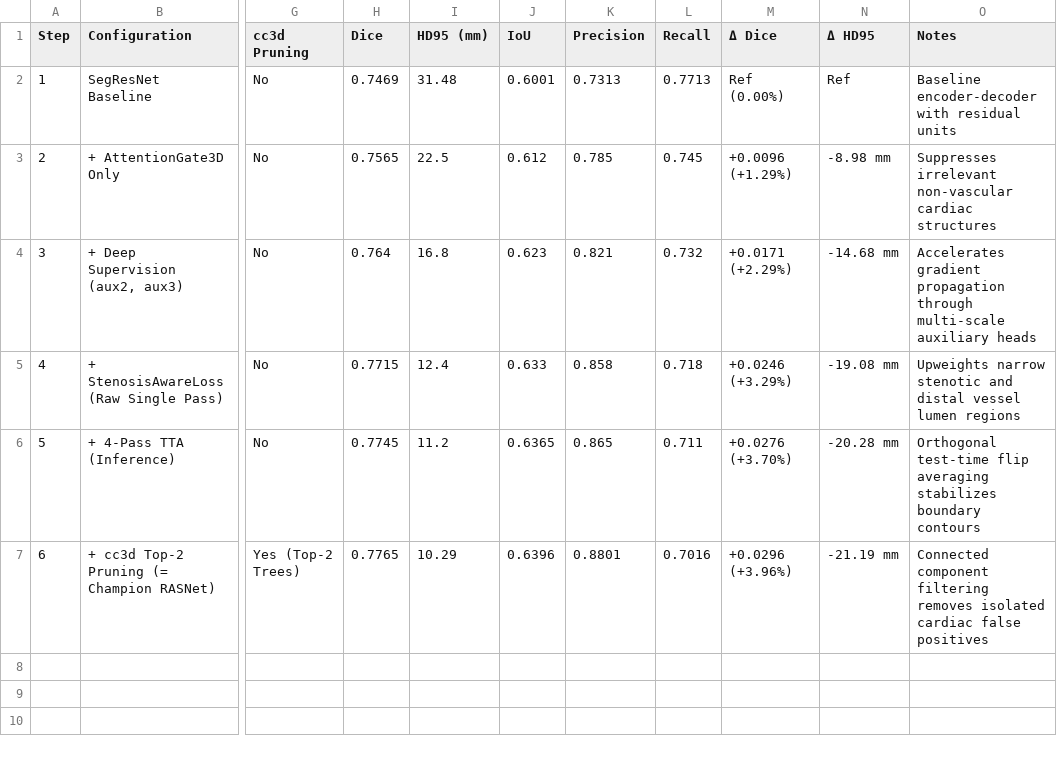
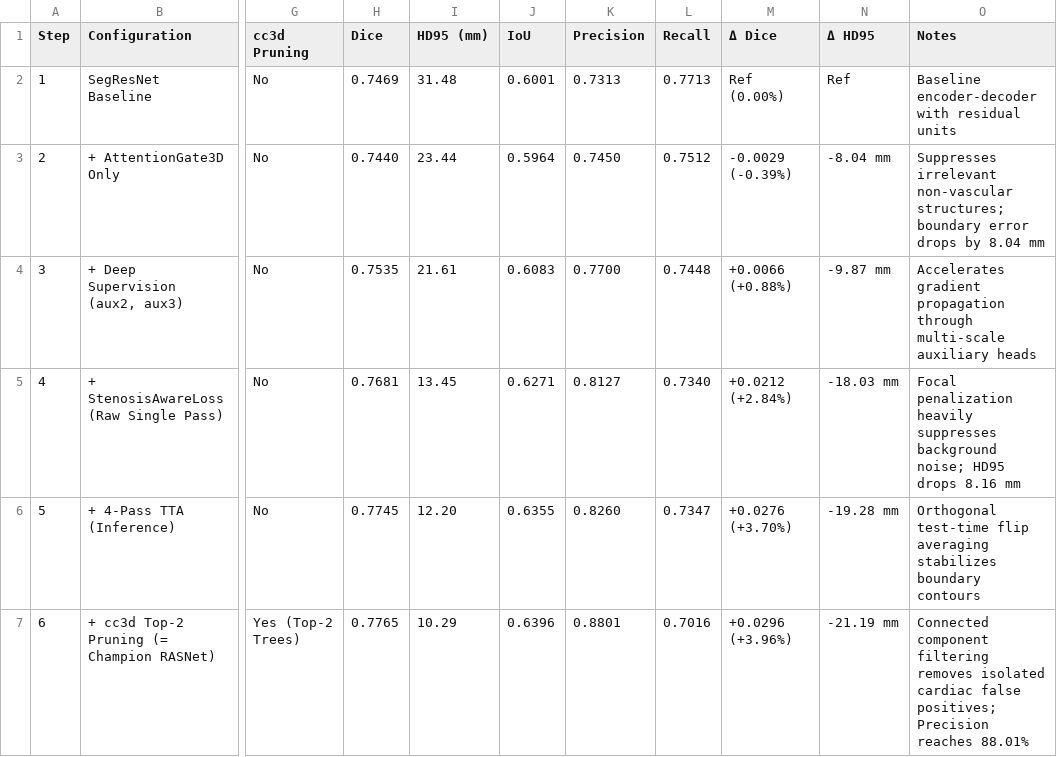
Before and after one commit to DigontaDas/Efficient-3D-Tiled-CNN-Architecture, a CSV file: 3d Cas Validations and doings/results/final_tables/Table8_component_ablation.csv, drawn as a sheet; only a part is shown, gaps mark what is left out; the diff names each change by its address in the sheet, - before the commit and + after, or states it on an @@ line.

Commit message:
feat: add model inference predictions, performance metrics, and validation summary tables for the unseen 66 cohort. Almost done with the whole progress and also evaluated rasnet with 0.5 threshold, for fair comparison.

```diff
--- a/3d Cas Validations and doings/results/final_tables/Table8_component_ablation.csv
+++ b/3d Cas Validations and doings/results/final_tables/Table8_component_ablation.csv
-H3 (Dice): 0.7565
+H3 (Dice): 0.7440
-I3 (HD95 (mm)): 22.5
+I3 (HD95 (mm)): 23.44
-J3 (IoU): 0.612
+J3 (IoU): 0.5964
-K3 (Precision): 0.785
+K3 (Precision): 0.7450
-L3 (Recall): 0.745
+L3 (Recall): 0.7512
-M3 (Δ Dice): +0.0096 (+1.29%)
+M3 (Δ Dice): -0.0029 (-0.39%)
-N3 (Δ HD95): -8.98 mm
+N3 (Δ HD95): -8.04 mm
-O3 (Notes): …irrelevant non-vascular cardiac structures
+O3 (Notes): …irrelevant non-vascular structures; boundary error drops by 8.04 mm
-H4 (Dice): 0.764
+H4 (Dice): 0.7535
-I4 (HD95 (mm)): 16.8
+I4 (HD95 (mm)): 21.61
-J4 (IoU): 0.623
+J4 (IoU): 0.6083
-K4 (Precision): 0.821
+K4 (Precision): 0.7700
-L4 (Recall): 0.732
+L4 (Recall): 0.7448
-M4 (Δ Dice): +0.0171 (+2.29%)
+M4 (Δ Dice): +0.0066 (+0.88%)
-N4 (Δ HD95): -14.68 mm
+N4 (Δ HD95): -9.87 mm
-H5 (Dice): 0.7715
+H5 (Dice): 0.7681
-I5 (HD95 (mm)): 12.4
+I5 (HD95 (mm)): 13.45
-J5 (IoU): 0.633
+J5 (IoU): 0.6271
-K5 (Precision): 0.858
+K5 (Precision): 0.8127
-L5 (Recall): 0.718
+L5 (Recall): 0.7340
-M5 (Δ Dice): +0.0246 (+3.29%)
+M5 (Δ Dice): +0.0212 (+2.84%)
-N5 (Δ HD95): -19.08 mm
+N5 (Δ HD95): -18.03 mm
-O5 (Notes): Upweights narrow stenotic and distal vessel lumen regions
+O5 (Notes): Focal penalization heavily suppresses background noise; HD95 drops 8.16 mm
-I6 (HD95 (mm)): 11.2
+I6 (HD95 (mm)): 12.20
-J6 (IoU): 0.6365
+J6 (IoU): 0.6355
-K6 (Precision): 0.865
+K6 (Precision): 0.8260
-L6 (Recall): 0.711
+L6 (Recall): 0.7347
-N6 (Δ HD95): -20.28 mm
+N6 (Δ HD95): -19.28 mm
-O7 (Notes): …cardiac false positives
+O7 (Notes): …cardiac false positives; Precision reaches 88.01%
```
Also changed, not shown: 28 other files.
